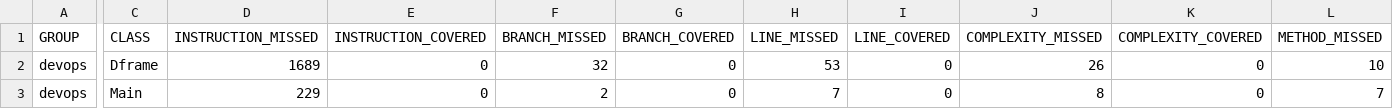
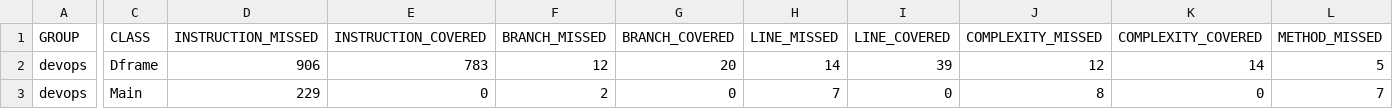
Before and after one commit to A-Julien/devops, a CSV file: jacoco/jacoco.csv, drawn as a sheet; only a part is shown, gaps mark what is left out; the diff covers the shown part only; the diff names each change by its address in the sheet, - before the commit and + after, or states it on an @@ line.

```diff
--- a/jacoco/jacoco.csv
+++ b/jacoco/jacoco.csv
-D2 (INSTRUCTION_MISSED): 1689
+D2 (INSTRUCTION_MISSED): 906
-E2 (INSTRUCTION_COVERED): 0
+E2 (INSTRUCTION_COVERED): 783
-F2 (BRANCH_MISSED): 32
+F2 (BRANCH_MISSED): 12
-G2 (BRANCH_COVERED): 0
+G2 (BRANCH_COVERED): 20
-H2 (LINE_MISSED): 53
+H2 (LINE_MISSED): 14
-I2 (LINE_COVERED): 0
+I2 (LINE_COVERED): 39
-J2 (COMPLEXITY_MISSED): 26
+J2 (COMPLEXITY_MISSED): 12
-K2 (COMPLEXITY_COVERED): 0
+K2 (COMPLEXITY_COVERED): 14
-L2 (METHOD_MISSED): 10
+L2 (METHOD_MISSED): 5
```
Also changed, not shown: 1 edited cell elsewhere in this file, 53 other files.
